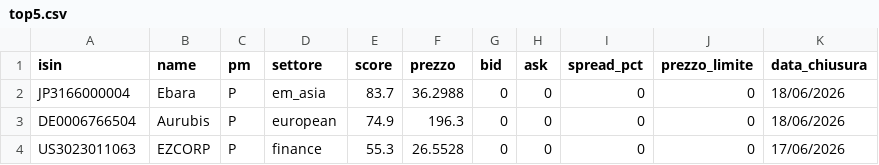
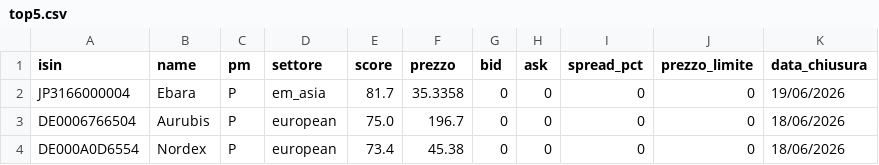
Before and after one commit to basketcampodarsego-dotcom/Trading, a CSV file: top5.csv, drawn as a sheet.

Commit message:
PAC update 19/06/2026 07:08

```diff
--- a/top5.csv
+++ b/top5.csv
@@ -1,4 +1,4 @@
 isin,name,pm,settore,score,prezzo,bid,ask,spread_pct,prezzo_limite,data_chiusura
-JP3166000004,Ebara,P,em_asia,83.7,36.2988,0,0,0,0,18/06/2026
-DE0006766504,Aurubis,P,european,74.9,196.3,0,0,0,0,18/06/2026
-US3023011063,EZCORP,P,finance,55.3,26.5528,0,0,0,0,17/06/2026
+JP3166000004,Ebara,P,em_asia,81.7,35.3358,0,0,0,0,19/06/2026
+DE0006766504,Aurubis,P,european,75.0,196.7,0,0,0,0,18/06/2026
+DE000A0D6554,Nordex,P,european,73.4,45.38,0,0,0,0,18/06/2026
```
